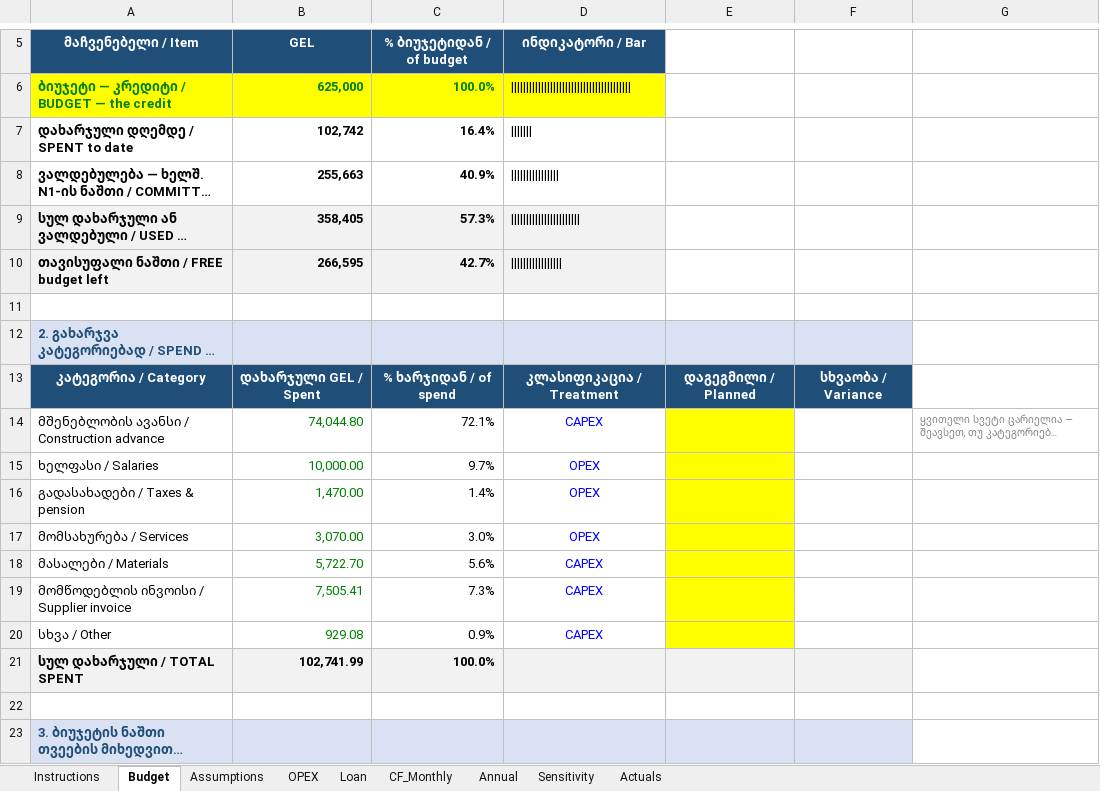
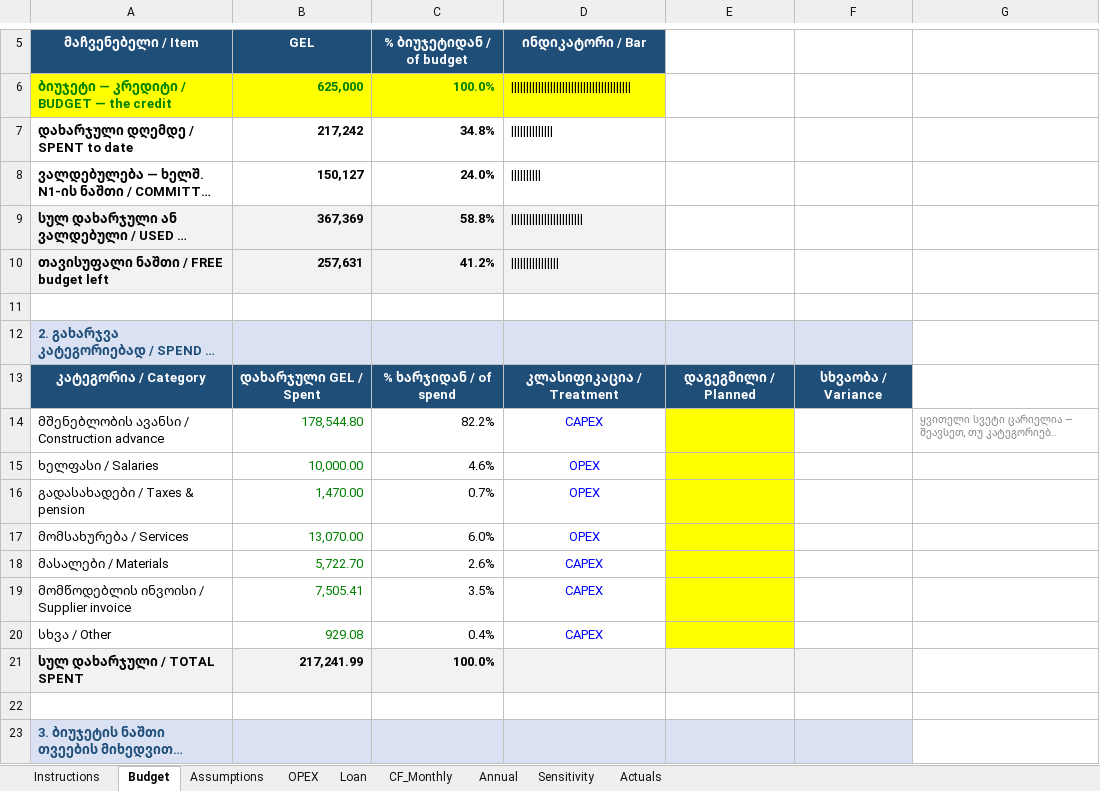
Before and after one commit to regcoffeenyc/mukhrani-2026-greenhouse, an Excel workbook: finance/Greenhouse_CashFlow_2000m2.xlsx, sheet Budget, drawn as a sheet; only a part is shown, gaps mark what is left out; long unchanged cells end in …; values as stored, in another font and other column widths than the file's, no borders; the diff covers the shown part only; the diff names each change by its address in the sheet, - before the commit and + after, or states it on an @@ line.

```diff
--- a/finance/Greenhouse_CashFlow_2000m2.xlsx (sheet Budget)
+++ b/finance/Greenhouse_CashFlow_2000m2.xlsx (sheet Budget)
-B7 (GEL): 102,742
+B7 (GEL): 217,242
-C7 (% ბიუჯეტიდან / of budget): 16.4%
+C7 (% ბიუჯეტიდან / of budget): 34.8%
-D7 (ინდიკატორი / Bar): |||||||
+D7 (ინდიკატორი / Bar): ||||||||||||||
-B8 (GEL): 255,663
+B8 (GEL): 150,127
-C8 (% ბიუჯეტიდან / of budget): 40.9%
+C8 (% ბიუჯეტიდან / of budget): 24.0%
-D8 (ინდიკატორი / Bar): ||||||||||||||||
+D8 (ინდიკატორი / Bar): ||||||||||
-B9 (GEL): 358,405
+B9 (GEL): 367,369
-C9 (% ბიუჯეტიდან / of budget): 57.3%
+C9 (% ბიუჯეტიდან / of budget): 58.8%
-D9 (ინდიკატორი / Bar): |||||||||||||||||||||||
+D9 (ინდიკატორი / Bar): ||||||||||||||||||||||||
-B10 (GEL): 266,595
+B10 (GEL): 257,631
-C10 (% ბიუჯეტიდან / of budget): 42.7%
+C10 (% ბიუჯეტიდან / of budget): 41.2%
-D10 (ინდიკატორი / Bar): |||||||||||||||||
+D10 (ინდიკატორი / Bar): ||||||||||||||||
-B14 (GEL): 74,044.80
+B14 (GEL): 178,544.80
-C14 (% ბიუჯეტიდან / of budget): 72.1%
+C14 (% ბიუჯეტიდან / of budget): 82.2%
-C15 (% ბიუჯეტიდან / of budget): 9.7%
+C15 (% ბიუჯეტიდან / of budget): 4.6%
-C16 (% ბიუჯეტიდან / of budget): 1.4%
+C16 (% ბიუჯეტიდან / of budget): 0.7%
-B17 (GEL): 3,070.00
+B17 (GEL): 13,070.00
-C17 (% ბიუჯეტიდან / of budget): 3.0%
+C17 (% ბიუჯეტიდან / of budget): 6.0%
-C18 (% ბიუჯეტიდან / of budget): 5.6%
+C18 (% ბიუჯეტიდან / of budget): 2.6%
-C19 (% ბიუჯეტიდან / of budget): 7.3%
+C19 (% ბიუჯეტიდან / of budget): 3.5%
-C20 (% ბიუჯეტიდან / of budget): 0.9%
+C20 (% ბიუჯეტიდან / of budget): 0.4%
-B21 (GEL): 102,741.99
+B21 (GEL): 217,241.99
```
Also changed, not shown: 1 added row, 1 removed row and 13 edited cells elsewhere in this sheet, sheet Actuals, sheet Assumptions, formulas that keep their value, 3 other files.
